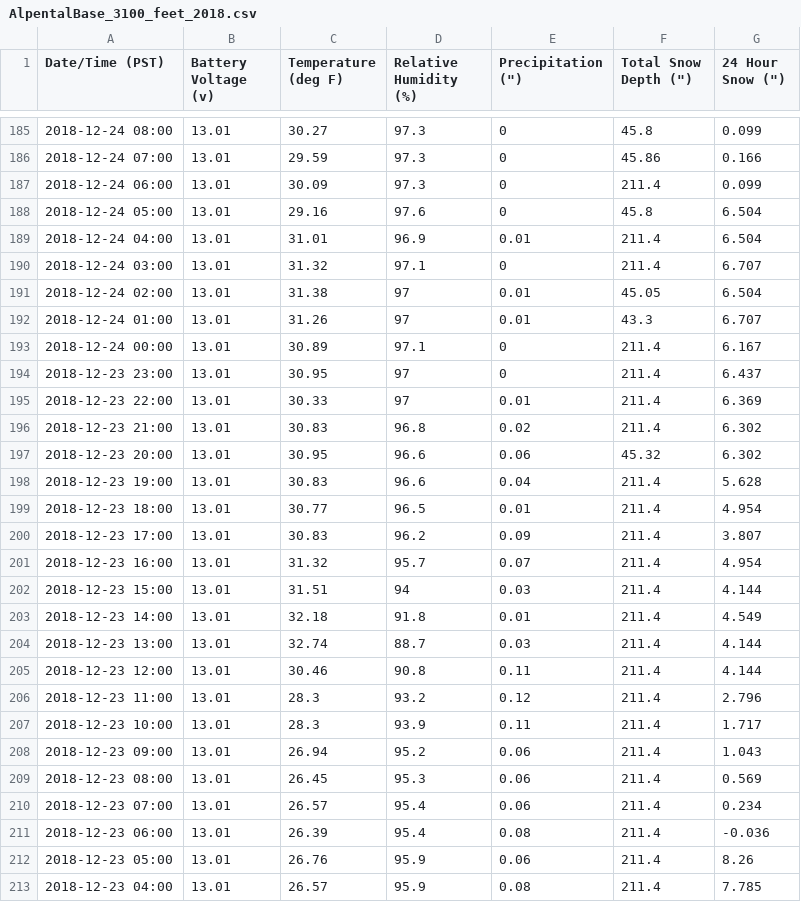
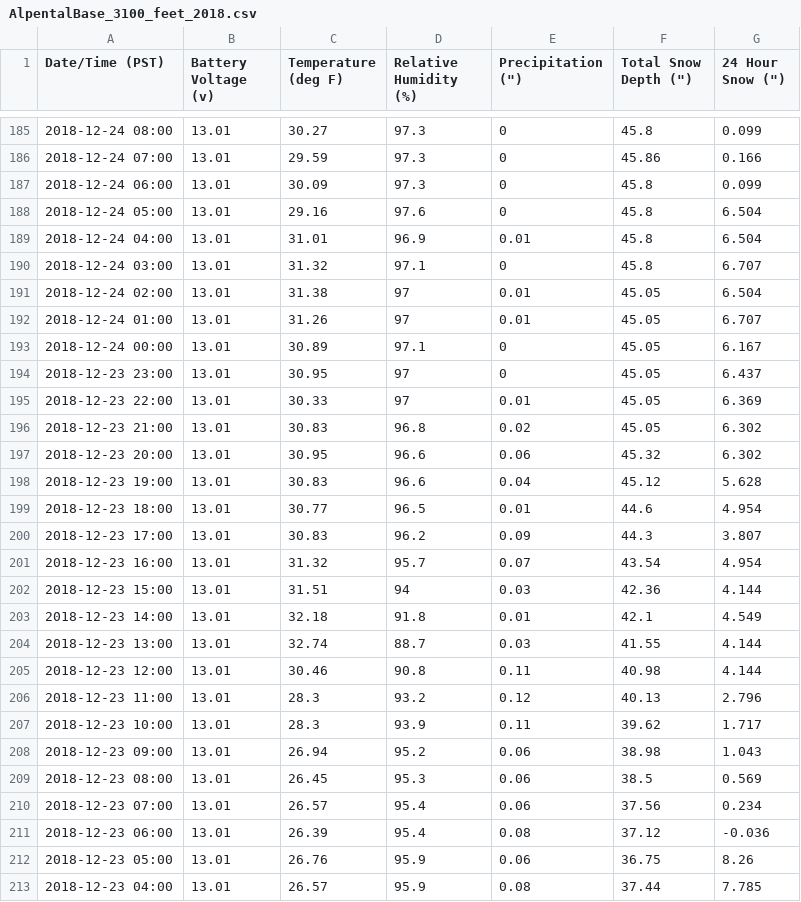
Before and after one commit to mryman/December-Ski-Conditions, a CSV file: data/AlpentalBase_3100_feet_2018.csv, drawn as a sheet; only a part is shown, gaps mark what is left out; the diff covers the shown part only.

Commit message:
continued work on graphs of mean temps and added columns for rain and snow

```diff
--- a/data/AlpentalBase_3100_feet_2018.csv
+++ b/data/AlpentalBase_3100_feet_2018.csv
@@ -186,28 +186,28 @@ Date/Time (PST),Battery Voltage (v),Temperature (deg F),Relative Humidity (%),"P
 2018-12-24 07:00,13.01,29.59,97.3,0,45.86,0.166
-2018-12-24 06:00,13.01,30.09,97.3,0,211.4,0.099
+2018-12-24 06:00,13.01,30.09,97.3,0,45.8,0.099
 2018-12-24 05:00,13.01,29.16,97.6,0,45.8,6.504
-2018-12-24 04:00,13.01,31.01,96.9,0.01,211.4,6.504
-2018-12-24 03:00,13.01,31.32,97.1,0,211.4,6.707
+2018-12-24 04:00,13.01,31.01,96.9,0.01,45.8,6.504
+2018-12-24 03:00,13.01,31.32,97.1,0,45.8,6.707
 2018-12-24 02:00,13.01,31.38,97,0.01,45.05,6.504
-2018-12-24 01:00,13.01,31.26,97,0.01,43.3,6.707
-2018-12-24 00:00,13.01,30.89,97.1,0,211.4,6.167
-2018-12-23 23:00,13.01,30.95,97,0,211.4,6.437
-2018-12-23 22:00,13.01,30.33,97,0.01,211.4,6.369
-2018-12-23 21:00,13.01,30.83,96.8,0.02,211.4,6.302
+2018-12-24 01:00,13.01,31.26,97,0.01,45.05,6.707
+2018-12-24 00:00,13.01,30.89,97.1,0,45.05,6.167
+2018-12-23 23:00,13.01,30.95,97,0,45.05,6.437
+2018-12-23 22:00,13.01,30.33,97,0.01,45.05,6.369
+2018-12-23 21:00,13.01,30.83,96.8,0.02,45.05,6.302
 2018-12-23 20:00,13.01,30.95,96.6,0.06,45.32,6.302
-2018-12-23 19:00,13.01,30.83,96.6,0.04,211.4,5.628
-2018-12-23 18:00,13.01,30.77,96.5,0.01,211.4,4.954
-2018-12-23 17:00,13.01,30.83,96.2,0.09,211.4,3.807
-2018-12-23 16:00,13.01,31.32,95.7,0.07,211.4,4.954
-2018-12-23 15:00,13.01,31.51,94,0.03,211.4,4.144
-2018-12-23 14:00,13.01,32.18,91.8,0.01,211.4,4.549
-2018-12-23 13:00,13.01,32.74,88.7,0.03,211.4,4.144
-2018-12-23 12:00,13.01,30.46,90.8,0.11,211.4,4.144
-2018-12-23 11:00,13.01,28.3,93.2,0.12,211.4,2.796
-2018-12-23 10:00,13.01,28.3,93.9,0.11,211.4,1.717
-2018-12-23 09:00,13.01,26.94,95.2,0.06,211.4,1.043
-2018-12-23 08:00,13.01,26.45,95.3,0.06,211.4,0.569
-2018-12-23 07:00,13.01,26.57,95.4,0.06,211.4,0.234
-2018-12-23 06:00,13.01,26.39,95.4,0.08,211.4,-0.036
-2018-12-23 05:00,13.01,26.76,95.9,0.06,211.4,8.26
-2018-12-23 04:00,13.01,26.57,95.9,0.08,211.4,7.785
+2018-12-23 19:00,13.01,30.83,96.6,0.04,45.12,5.628
+2018-12-23 18:00,13.01,30.77,96.5,0.01,44.6,4.954
+2018-12-23 17:00,13.01,30.83,96.2,0.09,44.3,3.807
+2018-12-23 16:00,13.01,31.32,95.7,0.07,43.54,4.954
+2018-12-23 15:00,13.01,31.51,94,0.03,42.36,4.144
+2018-12-23 14:00,13.01,32.18,91.8,0.01,42.1,4.549
+2018-12-23 13:00,13.01,32.74,88.7,0.03,41.55,4.144
+2018-12-23 12:00,13.01,30.46,90.8,0.11,40.98,4.144
+2018-12-23 11:00,13.01,28.3,93.2,0.12,40.13,2.796
+2018-12-23 10:00,13.01,28.3,93.9,0.11,39.62,1.717
+2018-12-23 09:00,13.01,26.94,95.2,0.06,38.98,1.043
+2018-12-23 08:00,13.01,26.45,95.3,0.06,38.5,0.569
+2018-12-23 07:00,13.01,26.57,95.4,0.06,37.56,0.234
+2018-12-23 06:00,13.01,26.39,95.4,0.08,37.12,-0.036
+2018-12-23 05:00,13.01,26.76,95.9,0.06,36.75,8.26
+2018-12-23 04:00,13.01,26.57,95.9,0.08,37.44,7.785
```
Also changed, not shown: 63 edited cells elsewhere in this file, 2 other files.
